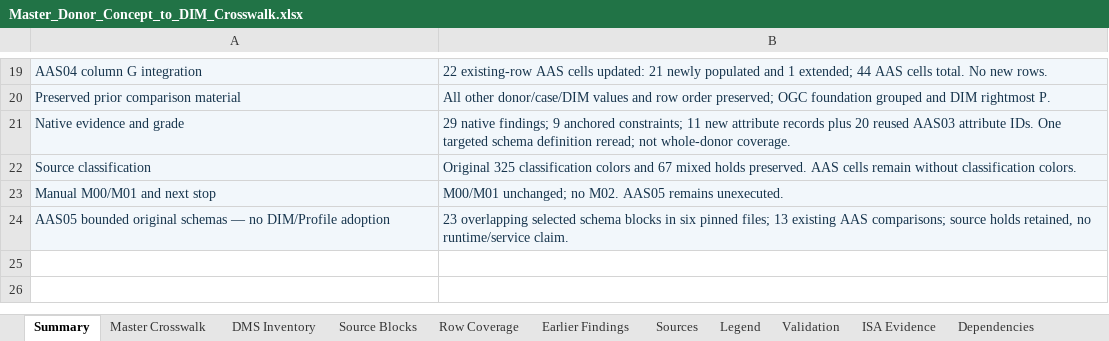
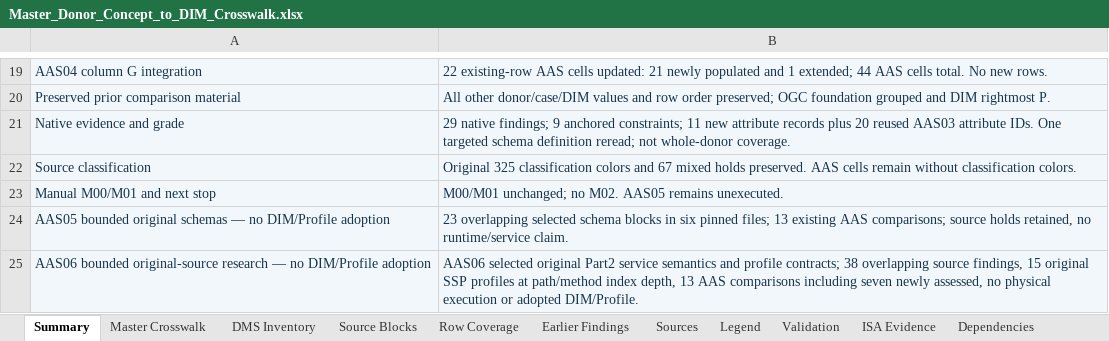
Before and after one commit to OS4CSAPI/glaux-client, an Excel workbook: Docs/Research/DIM_Profile_V2/Donor_DIM_Crosswalk/Master_Donor_Concept_to_DIM_Crosswalk.xlsx, sheet Summary, drawn as a sheet; only a part is shown, gaps mark what is left out; values as stored, in another font and other column widths than the file's, no borders; the diff names each change by its address in the sheet, - before the commit and + after, or states it on an @@ line.

```diff
--- a/Docs/Research/DIM_Profile_V2/Donor_DIM_Crosswalk/Master_Donor_Concept_to_DIM_Crosswalk.xlsx (sheet Summary)
+++ b/Docs/Research/DIM_Profile_V2/Donor_DIM_Crosswalk/Master_Donor_Concept_to_DIM_Crosswalk.xlsx (sheet Summary)
+row 25: AAS06 bounded original-source research — no DIM/Profile adoption | AAS06 selected original Part2 service semantics and profile contracts; 38 overlapping source findings, 15 original SSP profiles at path/method index depth, 13 AAS comparisons including seven newly assessed, no physical execution or adopted DIM/Profile.
```
Also changed, not shown: sheet Master Crosswalk, sheet DIM Register, sheet Validation, sheet Legend, 6 other files.
